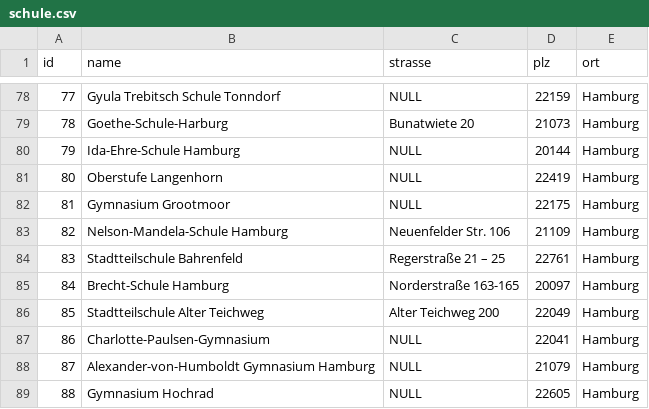
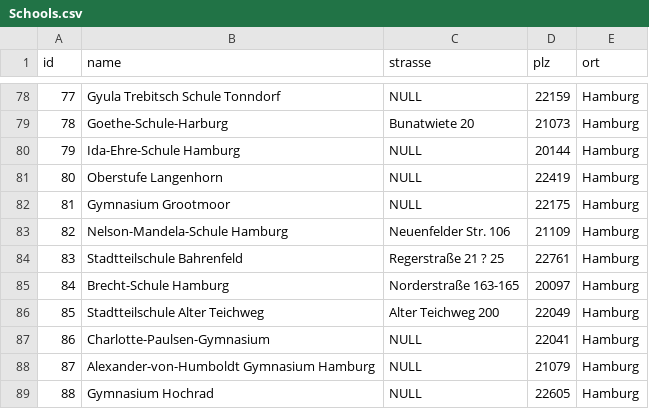
Before and after one commit to dinesh-pinetco/bachelor.local, a CSV file: public/csv/Schools.csv (was public/csv/schule.csv), drawn as a sheet; only a part is shown, gaps mark what is left out; the diff names each change by its address in the sheet, - before the commit and + after, or states it on an @@ line.

```diff
--- a/public/csv/schule.csv
+++ b/public/csv/Schools.csv
-C84 (strasse): Regerstraße 21 – 25
+C84 (strasse): Regerstraße 21 ? 25
```
Also changed, not shown: public/csv/4.1 StudyPrograms.csv, 4 other files.
